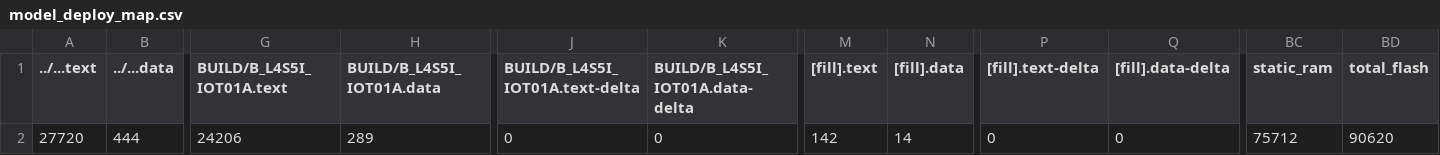
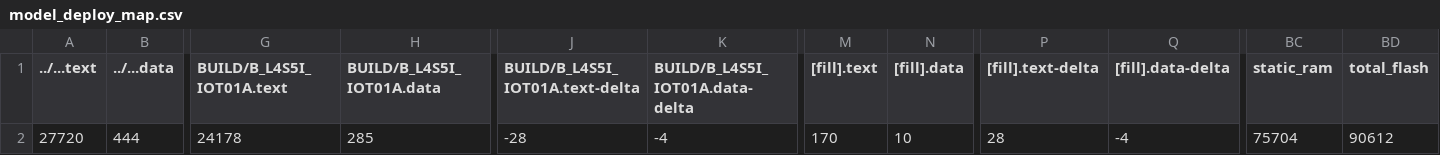
Before and after one commit to LeoWu979/mbed08, a CSV file: src/model_deploy/BUILD/B_L4S5I_IOT01A/GCC_ARM-TFLITE/model_deploy_map.csv, drawn as a sheet; only a part is shown, gaps mark what is left out; the diff names each change by its address in the sheet, - before the commit and + after, or states it on an @@ line.

```diff
--- a/src/model_deploy/BUILD/B_L4S5I_IOT01A/GCC_ARM-TFLITE/model_deploy_map.csv
+++ b/src/model_deploy/BUILD/B_L4S5I_IOT01A/GCC_ARM-TFLITE/model_deploy_map.csv
-G2 (BUILD/B_L4S5I_IOT01A.text): 24206
+G2 (BUILD/B_L4S5I_IOT01A.text): 24178
-H2 (BUILD/B_L4S5I_IOT01A.data): 289
+H2 (BUILD/B_L4S5I_IOT01A.data): 285
-J2 (BUILD/B_L4S5I_IOT01A.text-delta): 0
+J2 (BUILD/B_L4S5I_IOT01A.text-delta): -28
-K2 (BUILD/B_L4S5I_IOT01A.data-delta): 0
+K2 (BUILD/B_L4S5I_IOT01A.data-delta): -4
-M2 ([fill].text): 142
+M2 ([fill].text): 170
-N2 ([fill].data): 14
+N2 ([fill].data): 10
-P2 ([fill].text-delta): 0
+P2 ([fill].text-delta): 28
-Q2 ([fill].data-delta): 0
+Q2 ([fill].data-delta): -4
-BC2 (static_ram): 75712
+BC2 (static_ram): 75704
-BD2 (total_flash): 90620
+BD2 (total_flash): 90612
```
Also changed, not shown: 10 other files.
